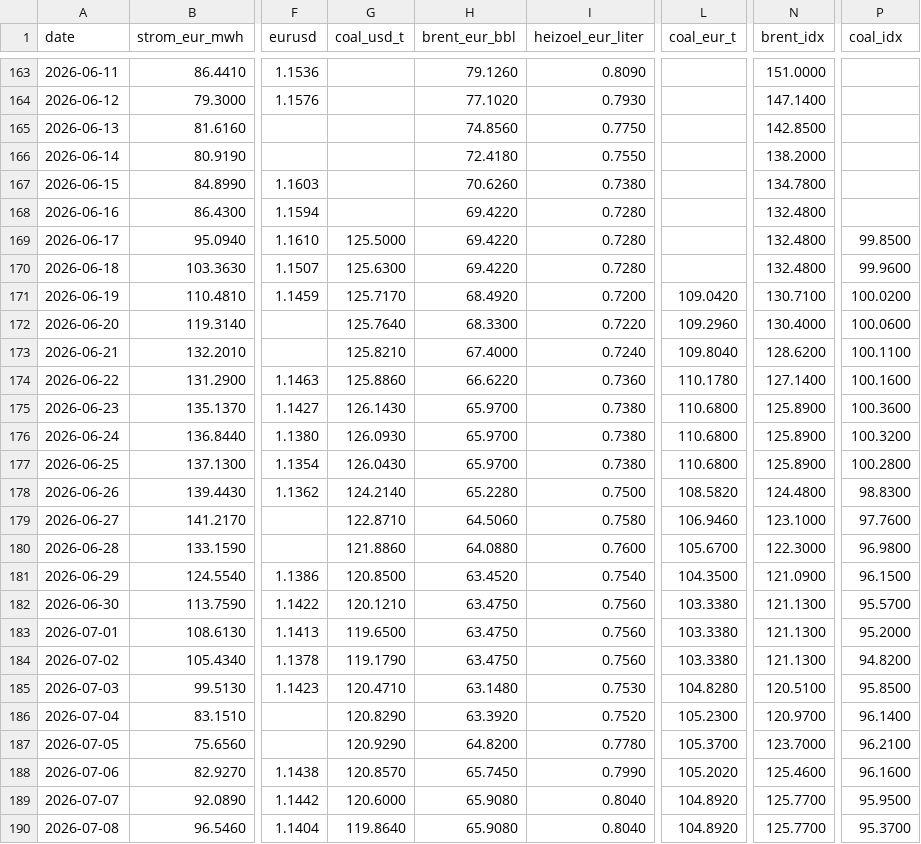
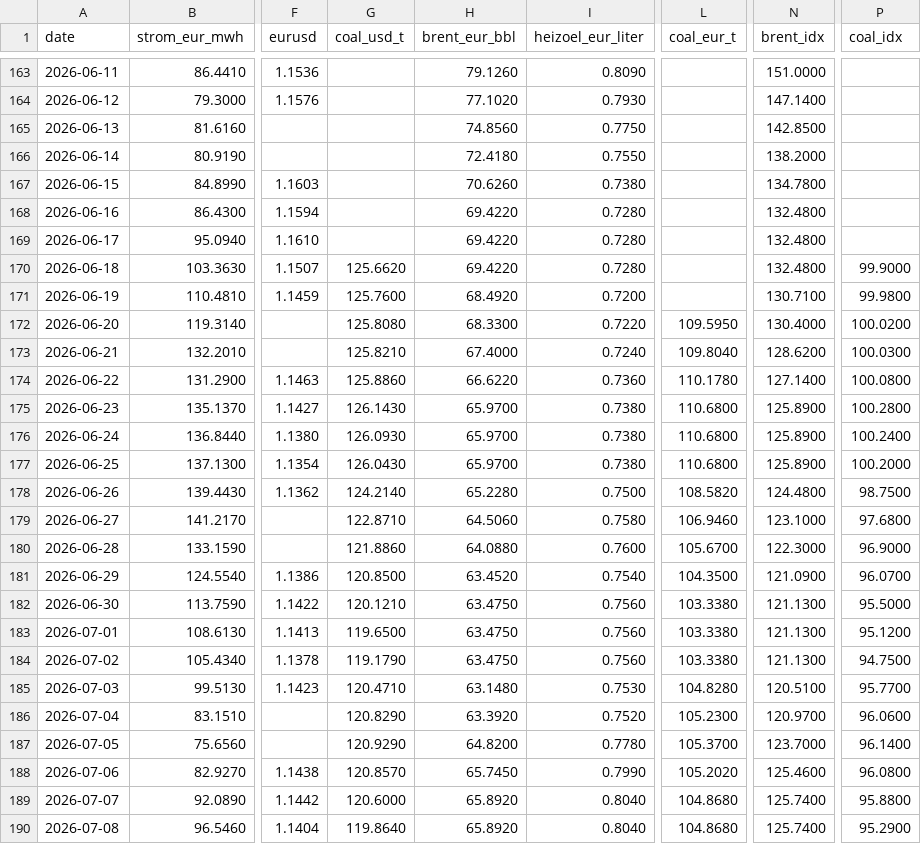
Before and after one commit to DoiEnnoson/Energyprices, a CSV file: data/daily_prices.csv, drawn as a sheet; only a part is shown, gaps mark what is left out; the diff covers the shown part only; the diff names each change by its address in the sheet, - before the commit and + after, or states it on an @@ line.

```diff
--- a/data/daily_prices.csv
+++ b/data/daily_prices.csv
-G169 (coal_usd_t): 125.5000
+G169 (coal_usd_t): (empty)
-P169 (coal_idx): 99.8500
+P169 (coal_idx): (empty)
-G170 (coal_usd_t): 125.6300
+G170 (coal_usd_t): 125.6620
-P170 (coal_idx): 99.9600
+P170 (coal_idx): 99.9000
-G171 (coal_usd_t): 125.7170
+G171 (coal_usd_t): 125.7600
-L171 (coal_eur_t): 109.0420
+L171 (coal_eur_t): (empty)
-P171 (coal_idx): 100.0200
+P171 (coal_idx): 99.9800
-G172 (coal_usd_t): 125.7640
+G172 (coal_usd_t): 125.8080
-L172 (coal_eur_t): 109.2960
+L172 (coal_eur_t): 109.5950
-P172 (coal_idx): 100.0600
+P172 (coal_idx): 100.0200
-P173 (coal_idx): 100.1100
+P173 (coal_idx): 100.0300
-P174 (coal_idx): 100.1600
+P174 (coal_idx): 100.0800
-P175 (coal_idx): 100.3600
+P175 (coal_idx): 100.2800
-P176 (coal_idx): 100.3200
+P176 (coal_idx): 100.2400
-P177 (coal_idx): 100.2800
+P177 (coal_idx): 100.2000
-P178 (coal_idx): 98.8300
+P178 (coal_idx): 98.7500
-P179 (coal_idx): 97.7600
+P179 (coal_idx): 97.6800
-P180 (coal_idx): 96.9800
+P180 (coal_idx): 96.9000
-P181 (coal_idx): 96.1500
+P181 (coal_idx): 96.0700
-P182 (coal_idx): 95.5700
+P182 (coal_idx): 95.5000
-P183 (coal_idx): 95.2000
+P183 (coal_idx): 95.1200
-P184 (coal_idx): 94.8200
+P184 (coal_idx): 94.7500
-P185 (coal_idx): 95.8500
+P185 (coal_idx): 95.7700
-P186 (coal_idx): 96.1400
+P186 (coal_idx): 96.0600
-P187 (coal_idx): 96.2100
+P187 (coal_idx): 96.1400
-P188 (coal_idx): 96.1600
+P188 (coal_idx): 96.0800
-H189:H190 (brent_eur_bbl): 65.9080
+H189:H190 (brent_eur_bbl): 65.8920
-L189:L190 (coal_eur_t): 104.8920
+L189:L190 (coal_eur_t): 104.8680
-N189:N190 (brent_idx): 125.7700
+N189:N190 (brent_idx): 125.7400
-P189 (coal_idx): 95.9500
+P189 (coal_idx): 95.8800
-P190 (coal_idx): 95.3700
+P190 (coal_idx): 95.2900
```
Also changed, not shown: 1 added row and 21 edited cells elsewhere in this file, 3 other files.
